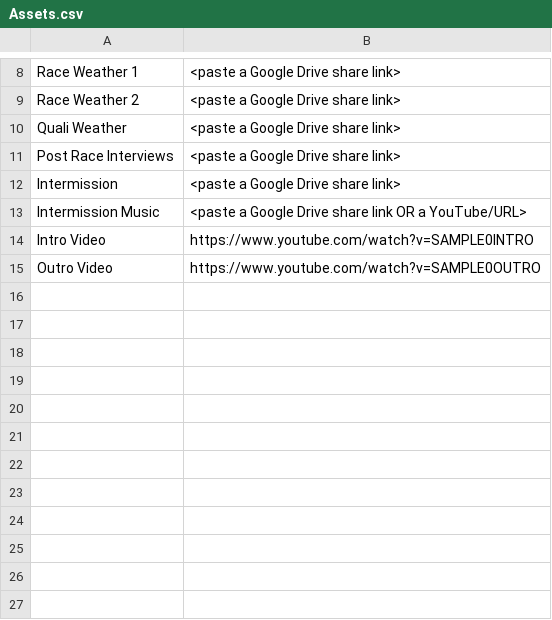
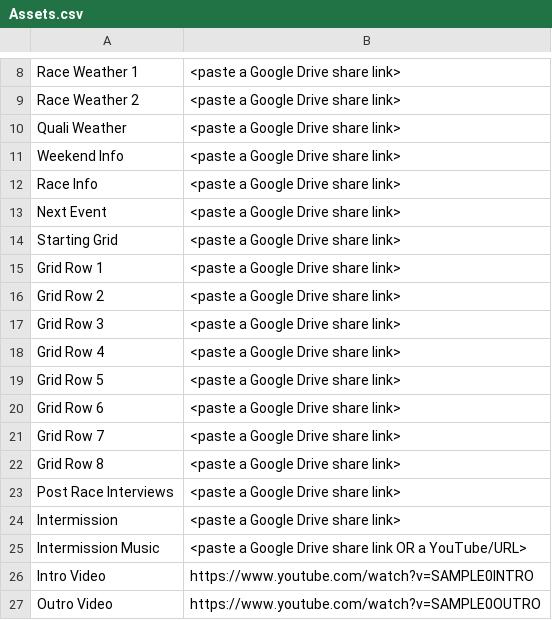
Before and after one commit to jegr78/gt-endurance-racing-broadcast, a CSV file: src/docs/sheet-template/Assets.csv, drawn as a sheet; only a part is shown, gaps mark what is left out.

```diff
--- a/src/docs/sheet-template/Assets.csv
+++ b/src/docs/sheet-template/Assets.csv
@@ -10,2 +10,14 @@ Race Weather 2,<paste a Google Drive share link>
 Quali Weather,<paste a Google Drive share link>
+Weekend Info,<paste a Google Drive share link>
+Race Info,<paste a Google Drive share link>
+Next Event,<paste a Google Drive share link>
+Starting Grid,<paste a Google Drive share link>
+Grid Row 1,<paste a Google Drive share link>
+Grid Row 2,<paste a Google Drive share link>
+Grid Row 3,<paste a Google Drive share link>
+Grid Row 4,<paste a Google Drive share link>
+Grid Row 5,<paste a Google Drive share link>
+Grid Row 6,<paste a Google Drive share link>
+Grid Row 7,<paste a Google Drive share link>
+Grid Row 8,<paste a Google Drive share link>
 Post Race Interviews,<paste a Google Drive share link>
```
